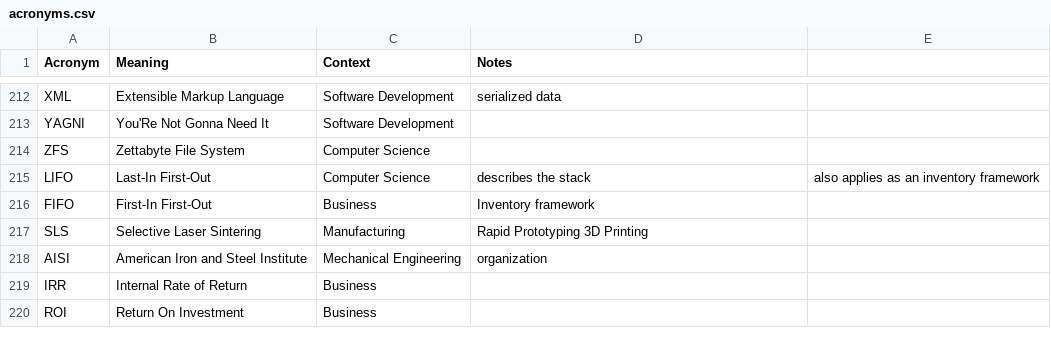
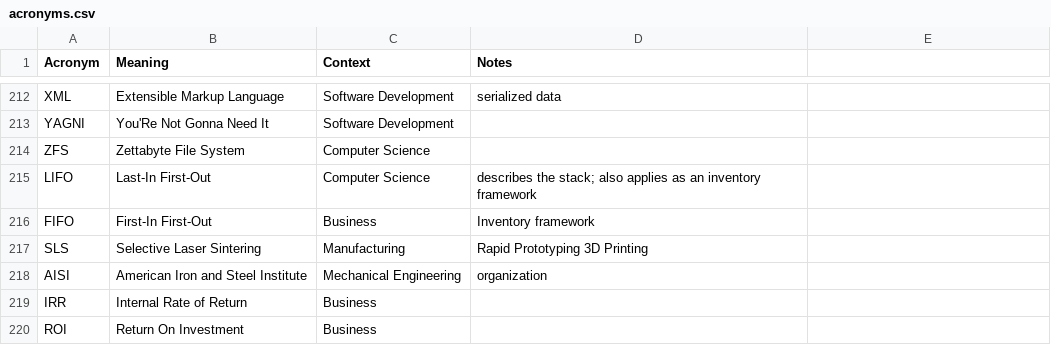
Before and after one commit to chadmando/acronyms, a CSV file: acronyms.csv, drawn as a sheet; only a part is shown, gaps mark what is left out.

Commit message:
replace comma in LIFO notes

```diff
--- a/acronyms.csv
+++ b/acronyms.csv
@@ -214,3 +214,3 @@ YAGNI,You'Re Not Gonna Need It,Software Development,
 ZFS,Zettabyte File System,Computer Science,
-LIFO,Last-In First-Out,Computer Science,describes the stack, also applies as an inventory framework
+LIFO,Last-In First-Out,Computer Science,describes the stack; also applies as an inventory framework
 FIFO,First-In First-Out,Business,Inventory framework
```
